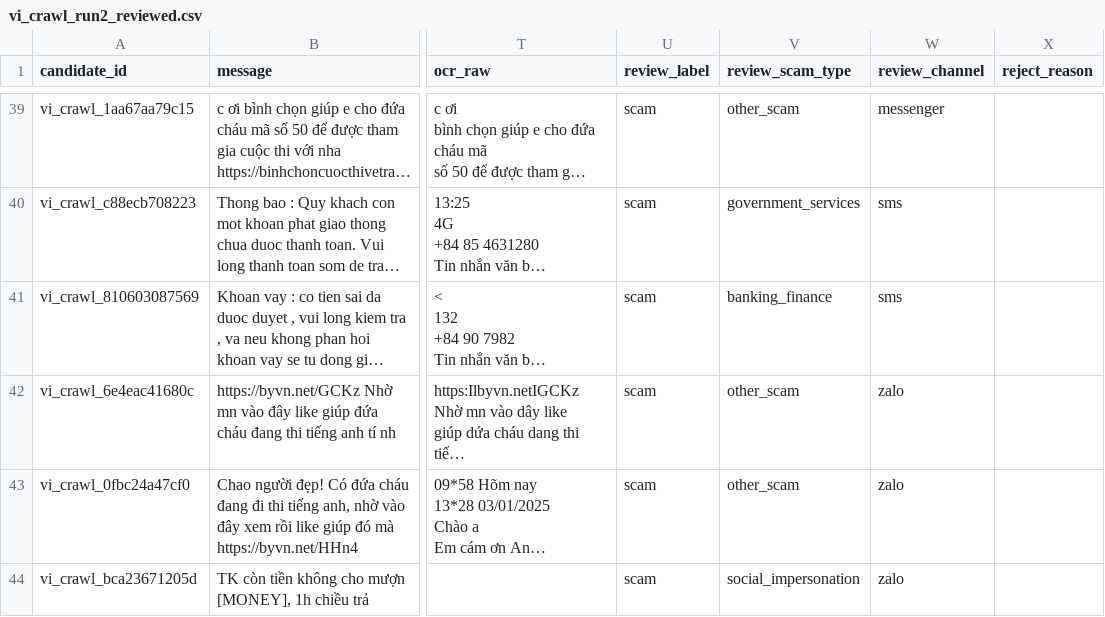
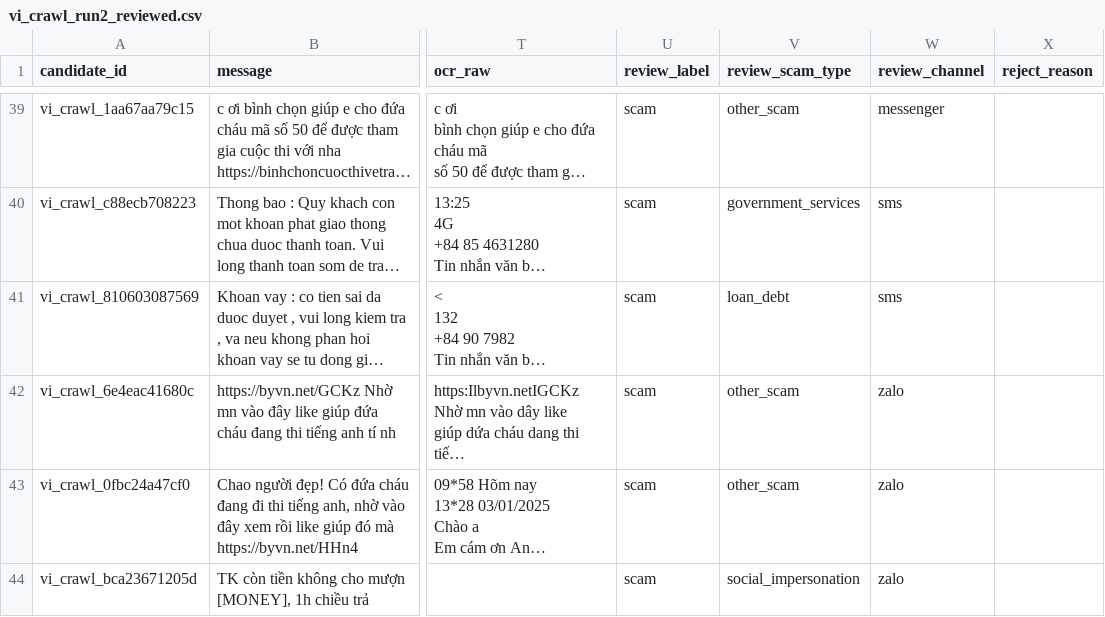
Before and after one commit to thanhteddyyy/AI-Integration-Project---Bilingual-SMS-Scam-Classification, a CSV file: bilingual-scam-baseline/data/review/vi_crawl_run2_reviewed.csv, drawn as a sheet; only a part is shown, gaps mark what is left out; long unchanged cells end in …; the diff names each change by its address in the sheet, - before the commit and + after, or states it on an @@ line.

```diff
--- a/bilingual-scam-baseline/data/review/vi_crawl_run2_reviewed.csv
+++ b/bilingual-scam-baseline/data/review/vi_crawl_run2_reviewed.csv
-V41 (review_scam_type): banking_finance
+V41 (review_scam_type): loan_debt
```
Also changed, not shown: bilingual-scam-baseline/data/raw/test_dataset_spamscam_v3.csv, bilingual-scam-baseline/data/raw/train_dataset_spamscam_v3.csv, 16 other files.
